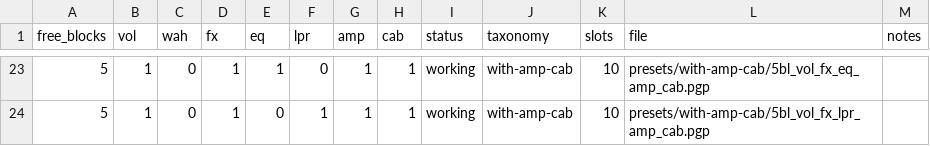
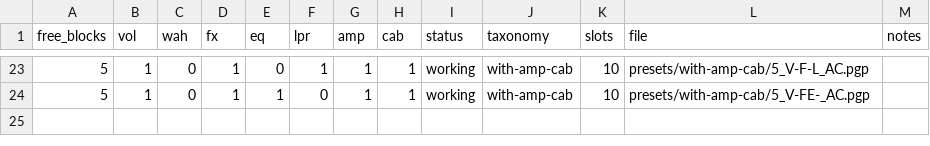
Before and after one commit to fargraph/pod-go-presets, a CSV file: registry/presets.csv, drawn as a sheet; only a part is shown, gaps mark what is left out; the diff covers the shown part only.

```diff
--- a/registry/presets.csv
+++ b/registry/presets.csv
@@ -23,2 +23,2 @@ free_blocks,vol,wah,fx,eq,lpr,amp,cab,status,taxonomy,slots,file,notes
-5,1,0,1,1,0,1,1,working,with-amp-cab,10,presets/with-amp-cab/5bl_vol_fx_eq_amp_cab.pgp,
-5,1,0,1,0,1,1,1,working,with-amp-cab,10,presets/with-amp-cab/5bl_vol_fx_lpr_amp_cab.pgp,
+5,1,0,1,0,1,1,1,working,with-amp-cab,10,presets/with-amp-cab/5_V-F-L_AC.pgp,
+5,1,0,1,1,0,1,1,working,with-amp-cab,10,presets/with-amp-cab/5_V-FE-_AC.pgp,
```
Also changed, not shown: 1 added row, 1 removed row and 30 edited cells elsewhere in this file, 44 other files.
